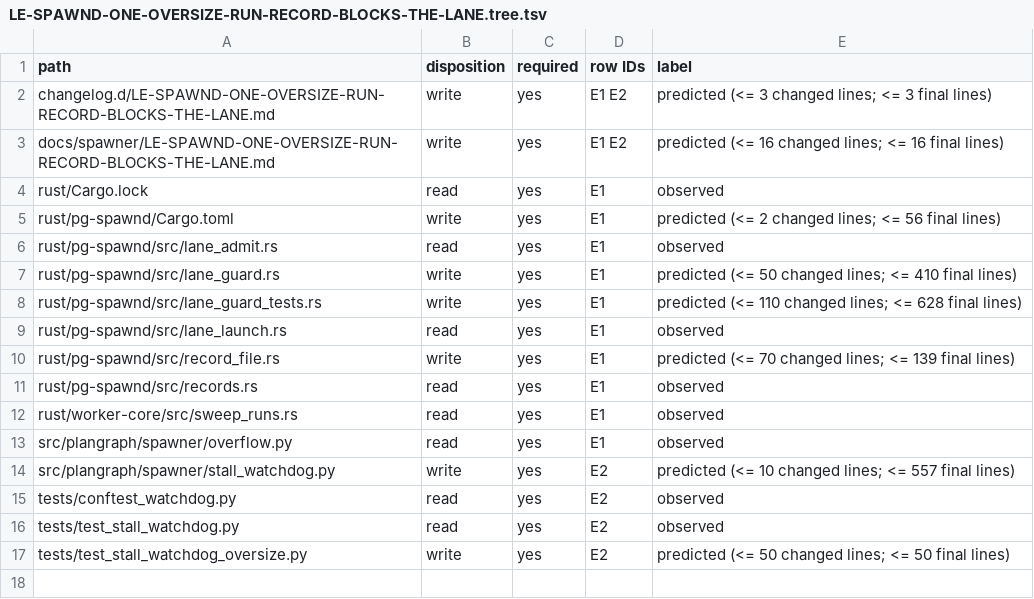
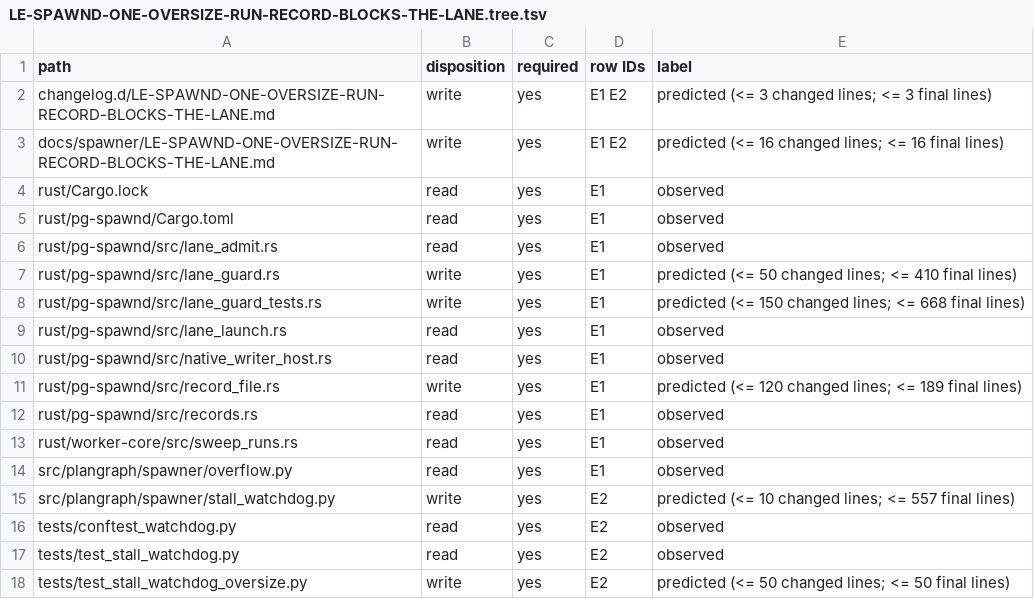
Before and after one commit to Ch3fUlrich/plangraph, a TSV file: docs/specs/LE-SPAWND-ONE-OVERSIZE-RUN-RECORD-BLOCKS-THE-LANE.tree.tsv, drawn as a sheet.

```diff
--- a/docs/specs/LE-SPAWND-ONE-OVERSIZE-RUN-RECORD-BLOCKS-THE-LANE.tree.tsv
+++ b/docs/specs/LE-SPAWND-ONE-OVERSIZE-RUN-RECORD-BLOCKS-THE-LANE.tree.tsv
@@ -4,8 +4,9 @@ docs/spawner/LE-SPAWND-ONE-OVERSIZE-RUN-RECORD-BLOCKS-THE-LANE.md	write	yes	E1 E
 rust/Cargo.lock	read	yes	E1	observed
-rust/pg-spawnd/Cargo.toml	write	yes	E1	predicted (<= 2 changed lines; <= 56 final lines)
+rust/pg-spawnd/Cargo.toml	read	yes	E1	observed
 rust/pg-spawnd/src/lane_admit.rs	read	yes	E1	observed
 rust/pg-spawnd/src/lane_guard.rs	write	yes	E1	predicted (<= 50 changed lines; <= 410 final lines)
-rust/pg-spawnd/src/lane_guard_tests.rs	write	yes	E1	predicted (<= 110 changed lines; <= 628 final lines)
+rust/pg-spawnd/src/lane_guard_tests.rs	write	yes	E1	predicted (<= 150 changed lines; <= 668 final lines)
 rust/pg-spawnd/src/lane_launch.rs	read	yes	E1	observed
-rust/pg-spawnd/src/record_file.rs	write	yes	E1	predicted (<= 70 changed lines; <= 139 final lines)
+rust/pg-spawnd/src/native_writer_host.rs	read	yes	E1	observed
+rust/pg-spawnd/src/record_file.rs	write	yes	E1	predicted (<= 120 changed lines; <= 189 final lines)
 rust/pg-spawnd/src/records.rs	read	yes	E1	observed
```
Also changed, not shown: 2 other files.
